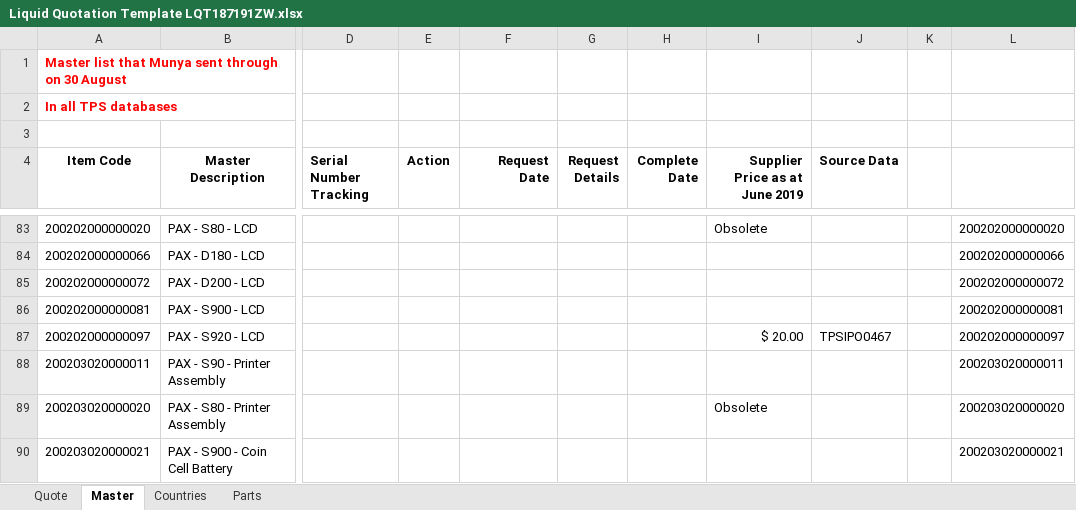
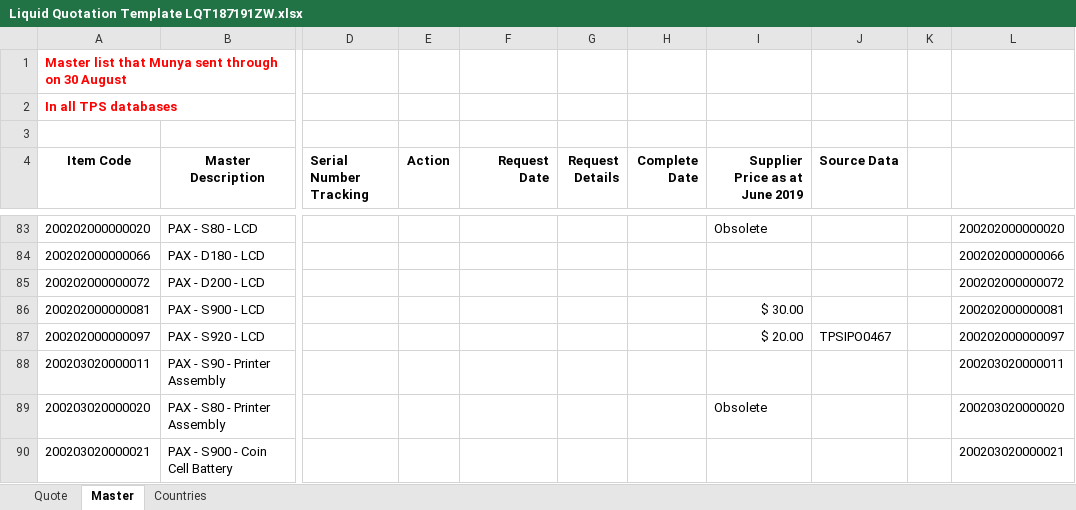
Before and after one commit to BBwanaz/LiquidTelecom-AddIns, an Excel workbook: Liquid Quotation Template LQT187191ZW.xlsx, sheet Master, drawn as a sheet; only a part is shown, gaps mark what is left out; values as stored, in another font and other column widths than the file's, no borders; conditional formats and table styles not drawn; the diff covers the shown part only; the diff names each change by its address in the sheet, - before the commit and + after, or states it on an @@ line.

```diff
--- a/Liquid Quotation Template LQT187191ZW.xlsx (sheet Master)
+++ b/Liquid Quotation Template LQT187191ZW.xlsx (sheet Master)
-sheet tab: Parts
-I86 (Supplier Price as at June 2019): (empty)
+I86 (Supplier Price as at June 2019): $ 30.00
```
Also changed, not shown: 2 added rows and 12 edited cells elsewhere in this sheet, sheet Countries, sheet Quote.
